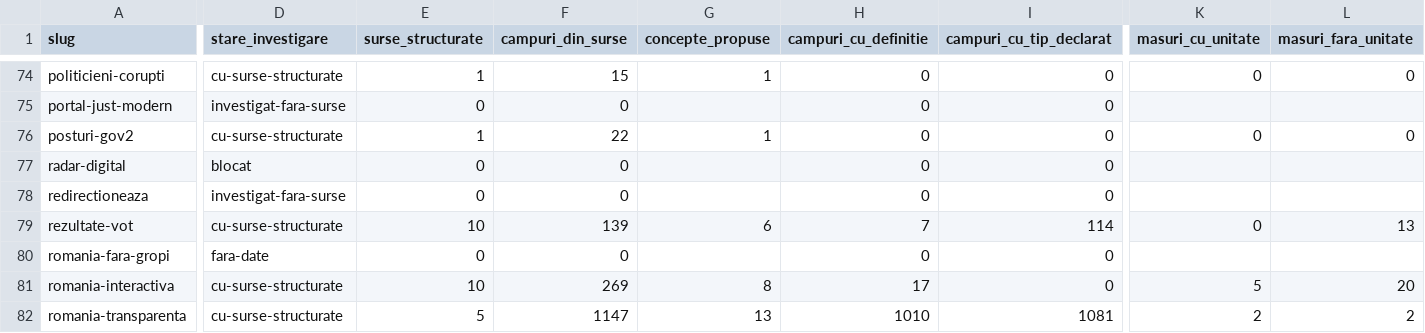
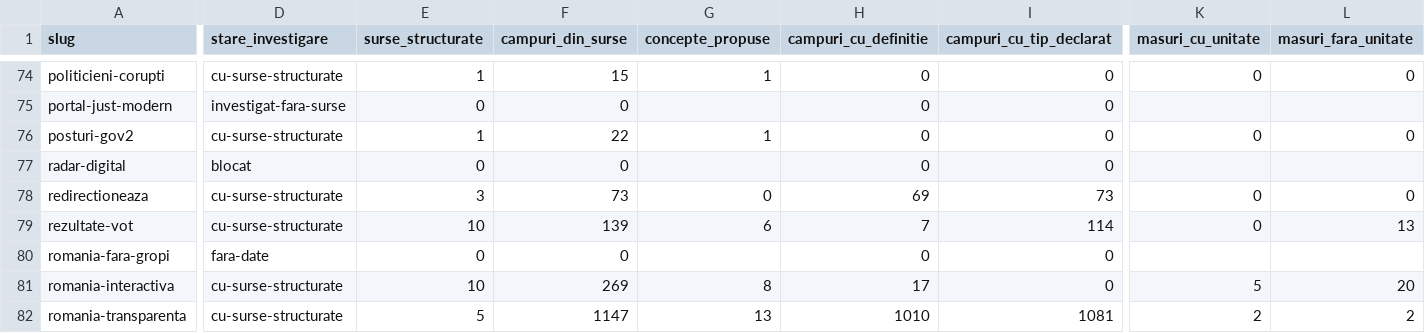
Before and after one commit to gov2-ro/awesome-civtech-ro, a CSV file: data/taxonomy-v2/observatii/inventare/acoperire.csv, drawn as a sheet; only a part is shown, gaps mark what is left out; the diff covers the shown part only; the diff names each change by its address in the sheet, - before the commit and + after, or states it on an @@ line.

```diff
--- a/data/taxonomy-v2/observatii/inventare/acoperire.csv
+++ b/data/taxonomy-v2/observatii/inventare/acoperire.csv
-D78 (stare_investigare): investigat-fara-surse
+D78 (stare_investigare): cu-surse-structurate
-E78 (surse_structurate): 0
+E78 (surse_structurate): 3
-F78 (campuri_din_surse): 0
+F78 (campuri_din_surse): 73
-G78 (concepte_propuse): (empty)
+G78 (concepte_propuse): 0
-H78 (campuri_cu_definitie): 0
+H78 (campuri_cu_definitie): 69
-I78 (campuri_cu_tip_declarat): 0
+I78 (campuri_cu_tip_declarat): 73
-K78 (masuri_cu_unitate): (empty)
+K78 (masuri_cu_unitate): 0
-L78 (masuri_fara_unitate): (empty)
+L78 (masuri_fara_unitate): 0
```
Also changed, not shown: 1 edited cell elsewhere in this file, data/taxonomy-v2/observatii/inventare/jurnal-cereri.csv, data/taxonomy-v2/observatii/inventare/rezumat.csv, 15 other files.
